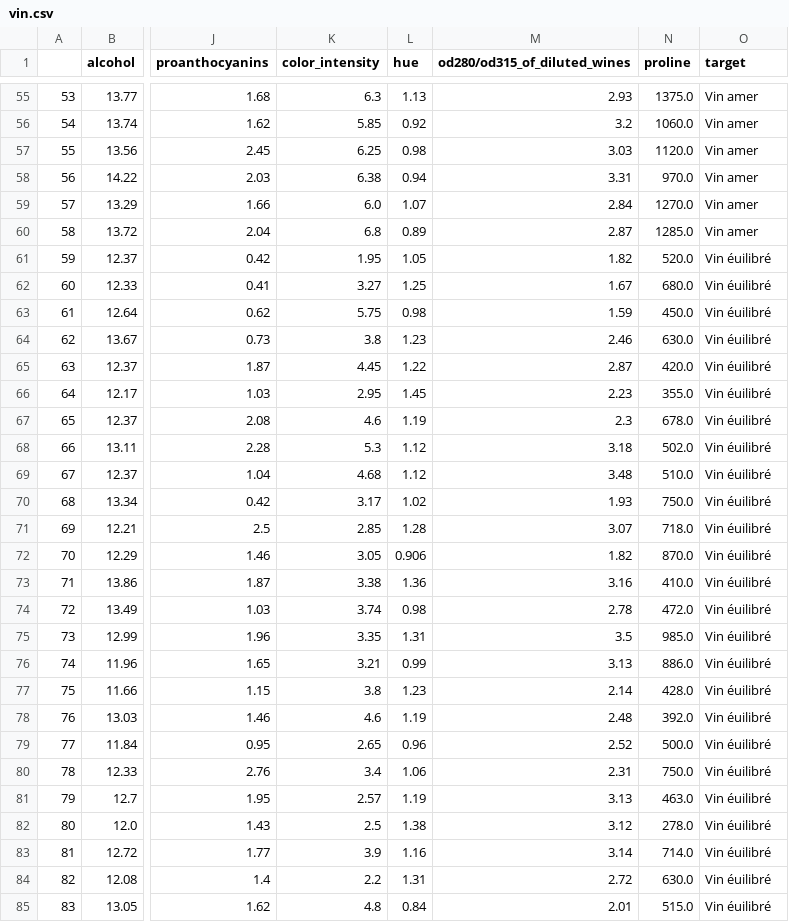
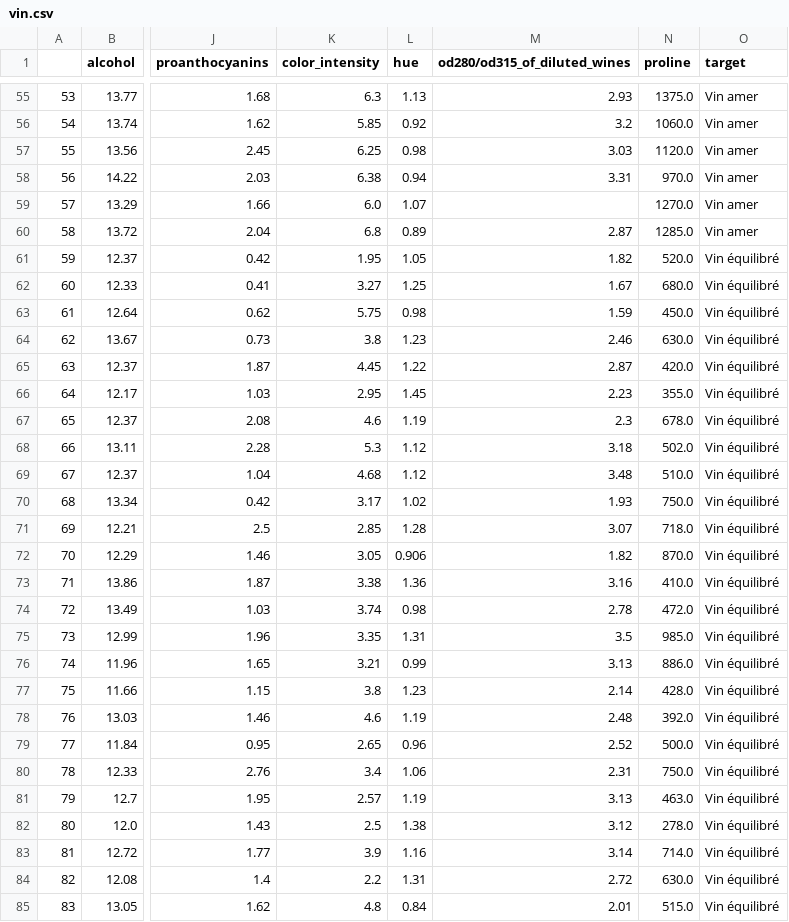
Before and after one commit to darssn/projet_ML, a CSV file: vin.csv, drawn as a sheet; only a part is shown, gaps mark what is left out; the diff covers the shown part only; the diff names each change by its address in the sheet, - before the commit and + after, or states it on an @@ line.

```diff
--- a/vin.csv
+++ b/vin.csv
-M59 (od280/od315_of_diluted_wines): 2.84
+M59 (od280/od315_of_diluted_wines): (empty)
-O61:O85 (target): Vin éuilibré
+O61:O85 (target): Vin équilibré
```
Also changed, not shown: 48 edited cells elsewhere in this file, 1 other file.
